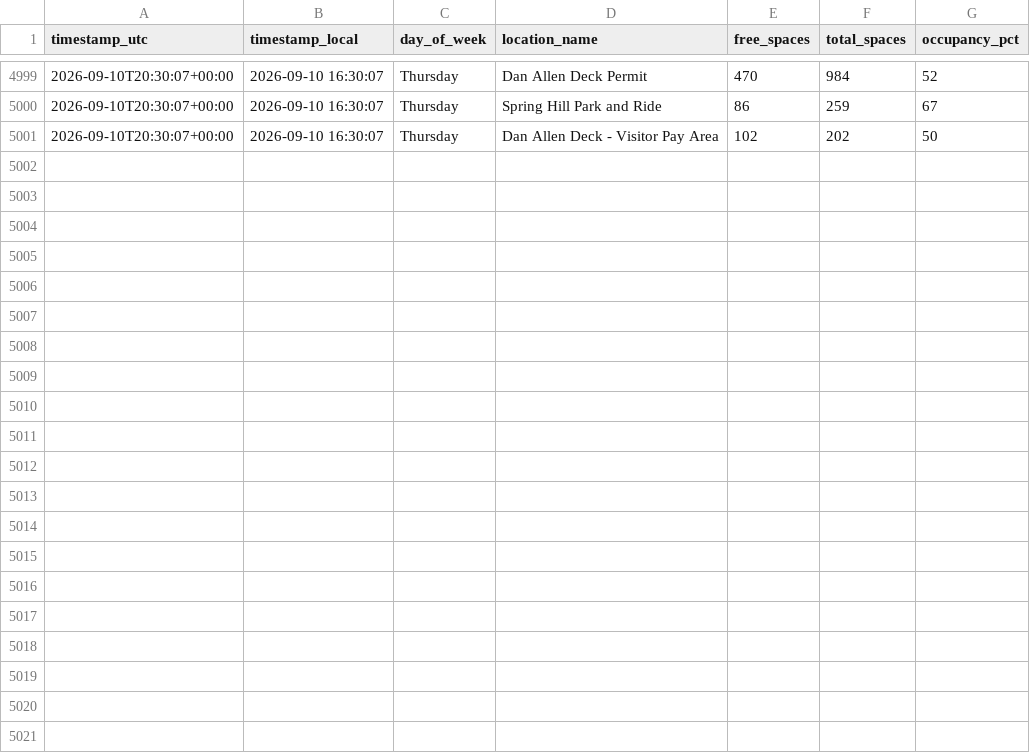
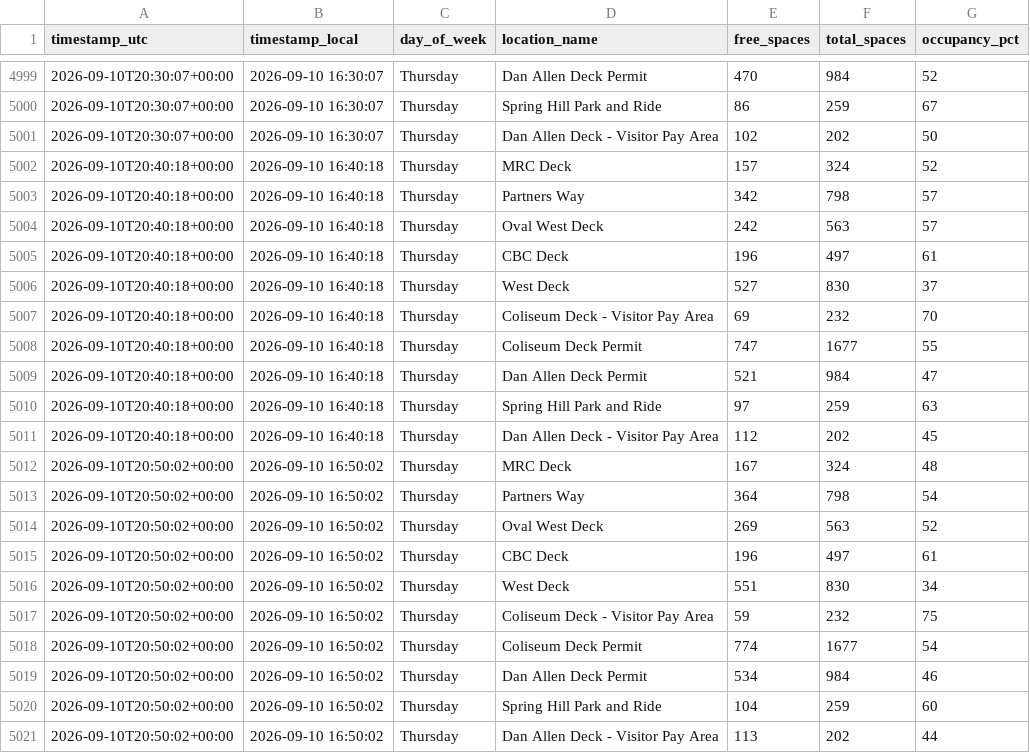
Before and after one commit to aryanpat1801-rgb/ncsu-parking-tracker, a CSV file: data/cloud-log.csv, drawn as a sheet; only a part is shown, gaps mark what is left out.

```diff
--- a/data/cloud-log.csv
+++ b/data/cloud-log.csv
@@ -5001 +5001,21 @@ timestamp_utc,timestamp_local,day_of_week,location_name,free_spaces,total_spaces
 2026-09-10T20:30:07+00:00,2026-09-10 16:30:07,Thursday,Dan Allen Deck - Visitor Pay Area,102,202,50
+2026-09-10T20:40:18+00:00,2026-09-10 16:40:18,Thursday,MRC Deck,157,324,52
+2026-09-10T20:40:18+00:00,2026-09-10 16:40:18,Thursday,Partners Way,342,798,57
+2026-09-10T20:40:18+00:00,2026-09-10 16:40:18,Thursday,Oval West Deck,242,563,57
+2026-09-10T20:40:18+00:00,2026-09-10 16:40:18,Thursday,CBC Deck,196,497,61
+2026-09-10T20:40:18+00:00,2026-09-10 16:40:18,Thursday,West Deck,527,830,37
+2026-09-10T20:40:18+00:00,2026-09-10 16:40:18,Thursday,Coliseum Deck - Visitor Pay Area,69,232,70
+2026-09-10T20:40:18+00:00,2026-09-10 16:40:18,Thursday,Coliseum Deck Permit,747,1677,55
+2026-09-10T20:40:18+00:00,2026-09-10 16:40:18,Thursday,Dan Allen Deck Permit,521,984,47
+2026-09-10T20:40:18+00:00,2026-09-10 16:40:18,Thursday,Spring Hill Park and Ride,97,259,63
+2026-09-10T20:40:18+00:00,2026-09-10 16:40:18,Thursday,Dan Allen Deck - Visitor Pay Area,112,202,45
+2026-09-10T20:50:02+00:00,2026-09-10 16:50:02,Thursday,MRC Deck,167,324,48
+2026-09-10T20:50:02+00:00,2026-09-10 16:50:02,Thursday,Partners Way,364,798,54
+2026-09-10T20:50:02+00:00,2026-09-10 16:50:02,Thursday,Oval West Deck,269,563,52
+2026-09-10T20:50:02+00:00,2026-09-10 16:50:02,Thursday,CBC Deck,196,497,61
+2026-09-10T20:50:02+00:00,2026-09-10 16:50:02,Thursday,West Deck,551,830,34
+2026-09-10T20:50:02+00:00,2026-09-10 16:50:02,Thursday,Coliseum Deck - Visitor Pay Area,59,232,75
+2026-09-10T20:50:02+00:00,2026-09-10 16:50:02,Thursday,Coliseum Deck Permit,774,1677,54
+2026-09-10T20:50:02+00:00,2026-09-10 16:50:02,Thursday,Dan Allen Deck Permit,534,984,46
+2026-09-10T20:50:02+00:00,2026-09-10 16:50:02,Thursday,Spring Hill Park and Ride,104,259,60
+2026-09-10T20:50:02+00:00,2026-09-10 16:50:02,Thursday,Dan Allen Deck - Visitor Pay Area,113,202,44
```
